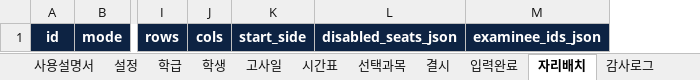
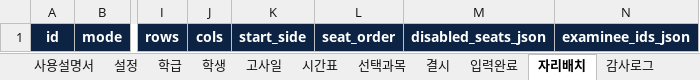
Before and after one commit to school-training-sign/exam-management-template, an Excel workbook: 학교 정기고사 관리 시스템 - 배포용 원본.xlsx, sheet 자리배치, drawn as a sheet; only a part is shown, gaps mark what is left out; values as stored, in another font and other column widths than the file's, no borders; the diff names each change by its address in the sheet, - before the commit and + after, or states it on an @@ line.

Commit message:
feat: persist selectable seat order

```diff
--- a/학교 정기고사 관리 시스템 - 배포용 원본.xlsx (sheet 자리배치)
+++ b/학교 정기고사 관리 시스템 - 배포용 원본.xlsx (sheet 자리배치)
+column L, row 1: seat_order
```
Also changed, not shown: sheet 설정, 5 other files.
